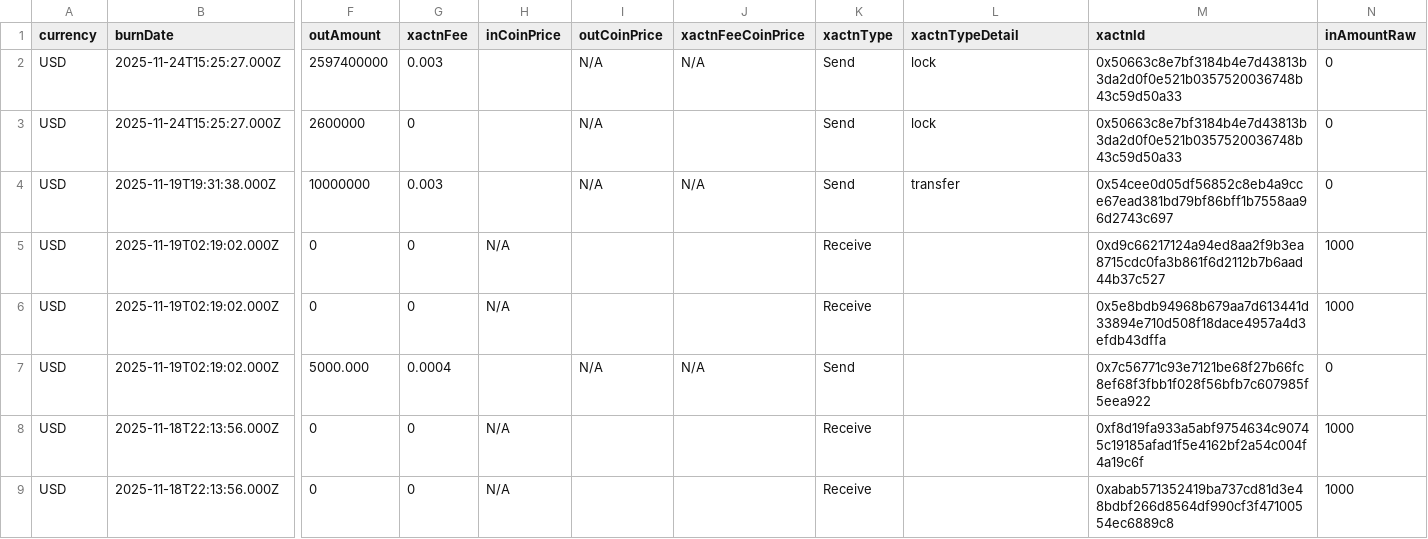
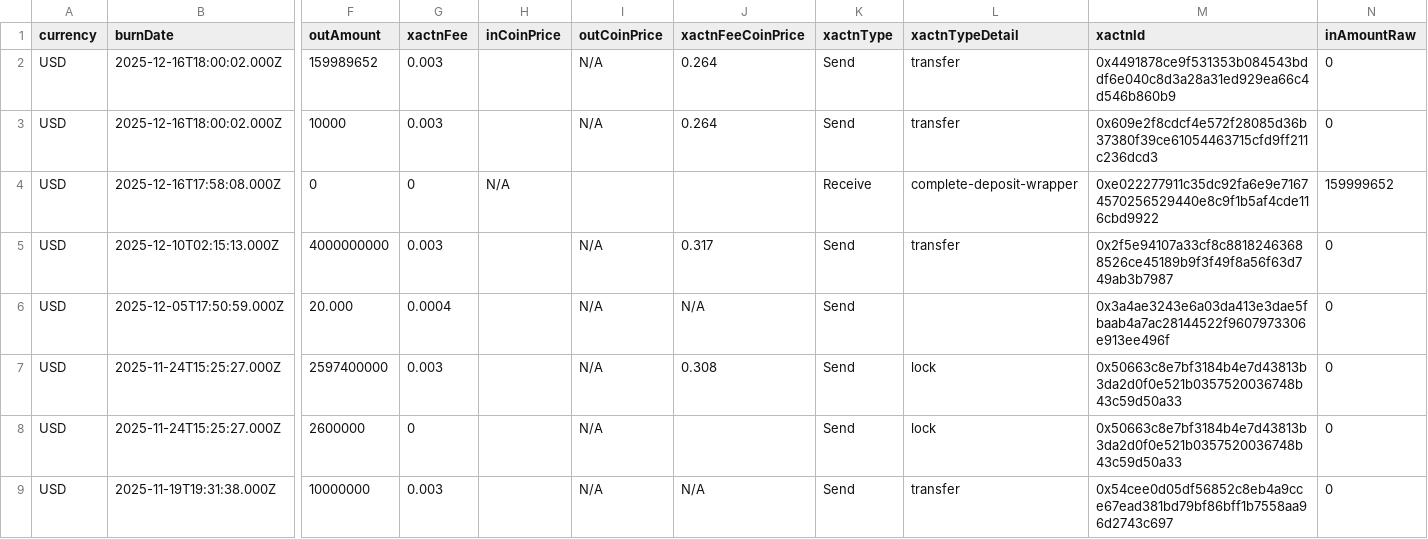
Before and after one commit to friedger/stack-flow-graph, a CSV file: src/data/transactions-SP26E434SDGRSA9QF5D65A3WZ29Y0MXD9AMXFJYDC.csv, drawn as a sheet; only a part is shown, gaps mark what is left out; the shorter side is filled out with more unchanged rows; addresses are those after the commit; rows hold the shown columns only; the diff names each change by its address in the sheet, - before the commit and + after, or states it on an @@ line.

```diff
--- a/src/data/transactions-SP26E434SDGRSA9QF5D65A3WZ29Y0MXD9AMXFJYDC.csv
+++ b/src/data/transactions-SP26E434SDGRSA9QF5D65A3WZ29Y0MXD9AMXFJYDC.csv
+row 2: USD | 2025-12-16T18:00:02.000Z | 159989652 | 0.003 |  | N/A | 0.264 | Send | transfer | 0x4491878ce9f531353b084543bddf6e040c8d3a28a31ed929ea66c4d546b860b9 | 0
+row 3: USD | 2025-12-16T18:00:02.000Z | 10000 | 0.003 |  | N/A | 0.264 | Send | transfer | 0x609e2f8cdcf4e572f28085d36b37380f39ce61054463715cfd9ff211c236dcd3 | 0
+row 4: USD | 2025-12-16T17:58:08.000Z | 0 | 0 | N/A |  |  | Receive | complete-deposit-wrapper | 0xe022277911c35dc92fa6e9e71674570256529440e8c9f1b5af4cde116cbd9922 | 159999652
+row 5: USD | 2025-12-10T02:15:13.000Z | 4000000000 | 0.003 |  | N/A | 0.317 | Send | transfer | 0x2f5e94107a33cf8c88182463688526ce45189b9f3f49f8a56f63d749ab3b7987 | 0
+row 6: USD | 2025-12-05T17:50:59.000Z | 20.000 | 0.0004 |  | N/A | N/A | Send |  | 0x3a4ae3243e6a03da413e3dae5fbaab4a7ac28144522f9607973306e913ee496f | 0
-J7 (xactnFeeCoinPrice): N/A
+J7 (xactnFeeCoinPrice): 0.308
```
Also changed, not shown: src/data/transactions-SM1Z6BP8PDKYKXTZXXSKXFEY6NQ7RAM7DAEAYR045.csv, src/data/transactions-SP1BJGDG8MSM64DMH33A0F1NB0DT40YGBPSW00NES.csv, 5 other files.
